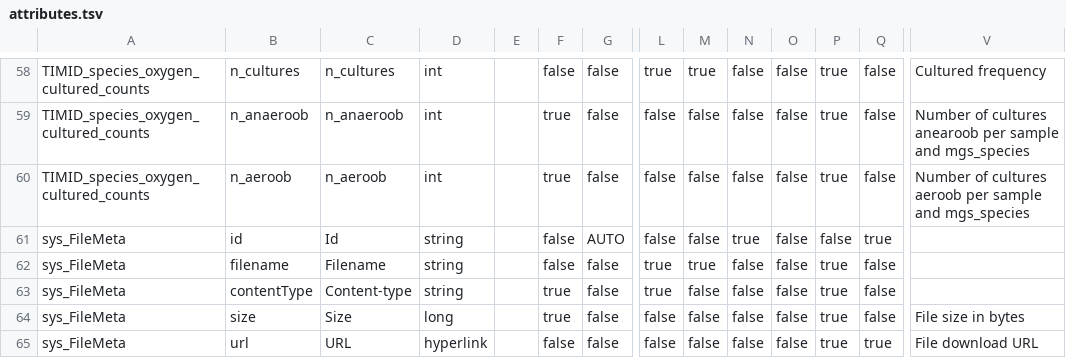
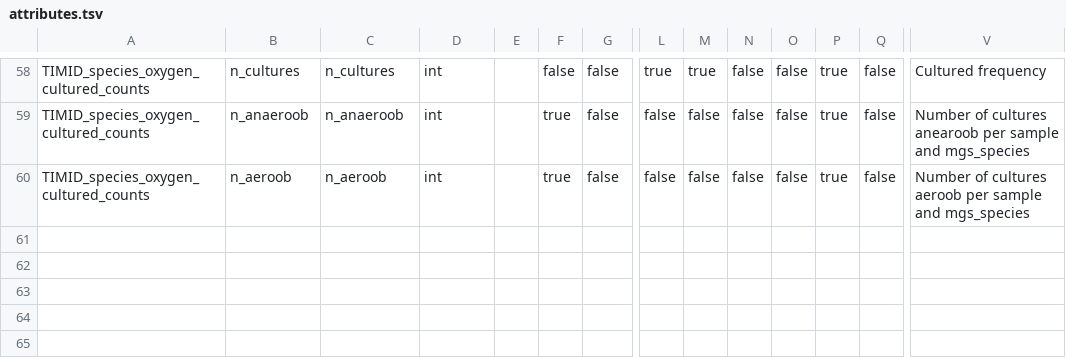
Before and after one commit to molgenis/TIMID, a TSV file: EMX/attributes.tsv, drawn as a sheet; only a part is shown, gaps mark what is left out; rows hold the shown columns only; the diff names each change by its address in the sheet, - before the commit and + after, or states it on an @@ line.

```diff
--- a/EMX/attributes.tsv
+++ b/EMX/attributes.tsv
-row 61: sys_FileMeta | id | Id | string |  | false | AUTO | false | false | true | false | false | true
-row 62: sys_FileMeta | filename | Filename | string |  | false | false | true | true | false | false | true | false
-row 63: sys_FileMeta | contentType | Content-type | string |  | true | false | true | false | false | false | true | false
-row 64: sys_FileMeta | size | Size | long |  | true | false | false | false | false | false | true | false | File size in bytes
-row 65: sys_FileMeta | url | URL | hyperlink |  | false | false | false | false | false | false | true | true | File download URL
```
Also changed, not shown: EMX/entities.tsv.
